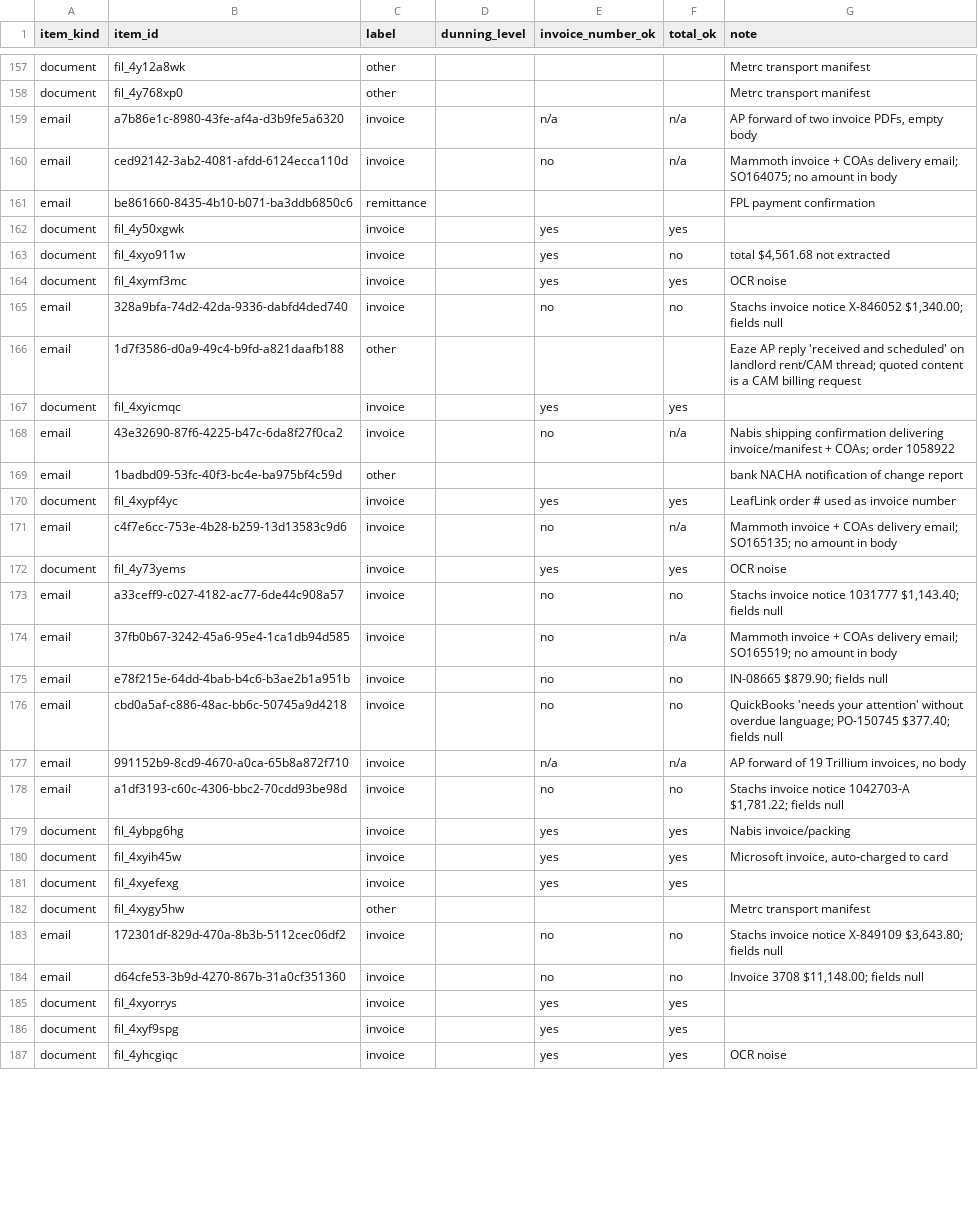
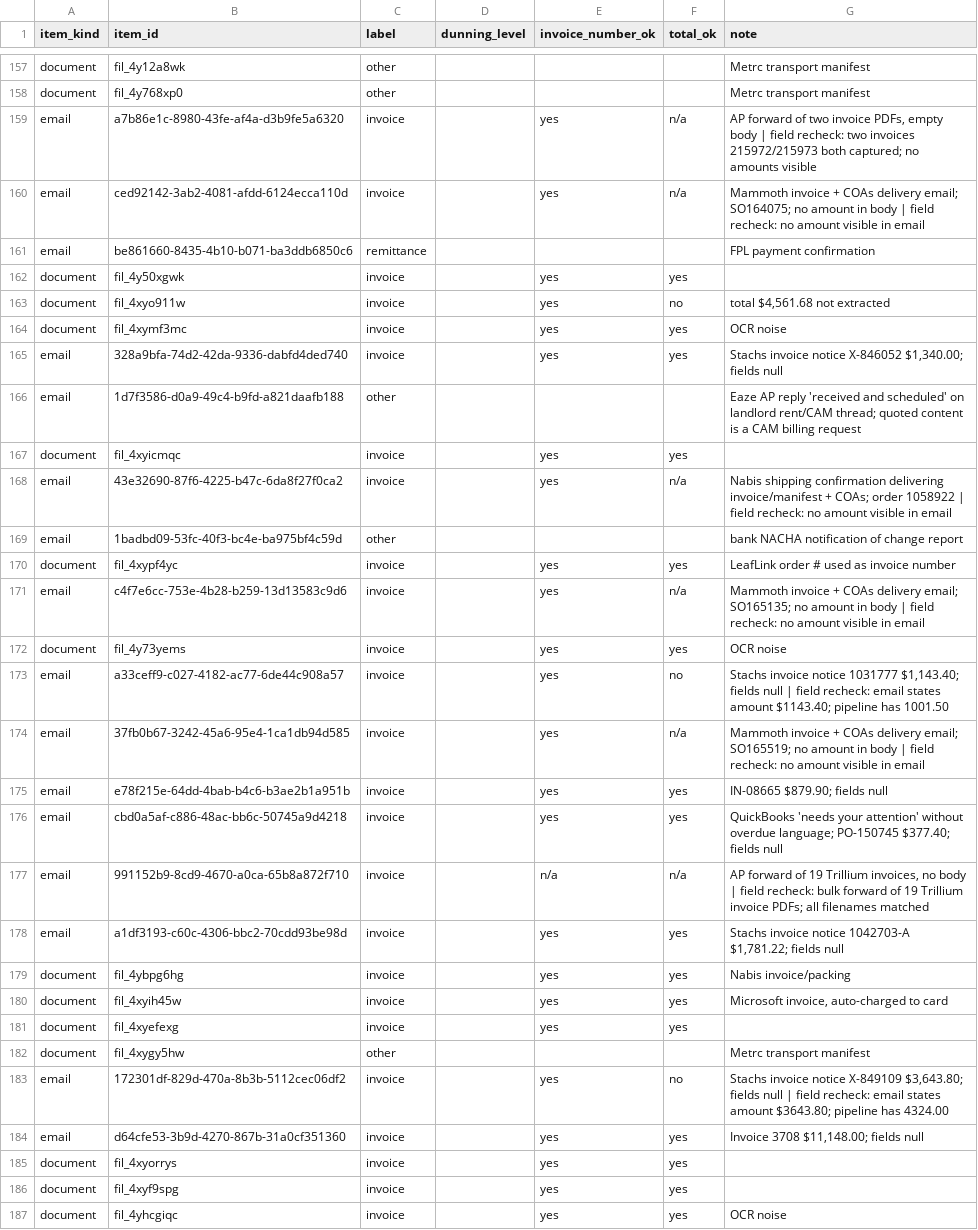
Before and after one commit to filipopov/ap-inbox-agent, a CSV file: eval/gold_labels.csv, drawn as a sheet; only a part is shown, gaps mark what is left out; the diff covers the shown part only.

```diff
--- a/eval/gold_labels.csv
+++ b/eval/gold_labels.csv
@@ -158,4 +158,4 @@ document,fil_4y12a8wk,other,,,,Metrc transport manifest
 document,fil_4y768xp0,other,,,,Metrc transport manifest
-email,a7b86e1c-8980-43fe-af4a-d3b9fe5a6320,invoice,,n/a,n/a,"AP forward of two invoice PDFs, empty body"
-email,ced92142-3ab2-4081-afdd-6124ecca110d,invoice,,no,n/a,Mammoth invoice + COAs delivery email; SO164075; no amount in body
+email,a7b86e1c-8980-43fe-af4a-d3b9fe5a6320,invoice,,yes,n/a,"AP forward of two invoice PDFs, empty body | field recheck: two invoices 215972/215973 both captured; no amounts visible"
+email,ced92142-3ab2-4081-afdd-6124ecca110d,invoice,,yes,n/a,Mammoth invoice + COAs delivery email; SO164075; no amount in body | field recheck: no amount visible in email
 email,be861660-8435-4b10-b071-ba3ddb6850c6,remittance,,,,FPL payment confirmation
@@ -164,16 +164,16 @@ document,fil_4xyo911w,invoice,,yes,no,"total $4,561.68 not extracted"
 document,fil_4xymf3mc,invoice,,yes,yes,OCR noise
-email,328a9bfa-74d2-42da-9336-dabfd4ded740,invoice,,no,no,"Stachs invoice notice X-846052 $1,340.00; fields null"
+email,328a9bfa-74d2-42da-9336-dabfd4ded740,invoice,,yes,yes,"Stachs invoice notice X-846052 $1,340.00; fields null"
 email,1d7f3586-d0a9-49c4-b9fd-a821daafb188,other,,,,Eaze AP reply 'received and scheduled' on landlord rent/CAM thread; quoted content is a CAM billing request
 document,fil_4xyicmqc,invoice,,yes,yes,
-email,43e32690-87f6-4225-b47c-6da8f27f0ca2,invoice,,no,n/a,Nabis shipping confirmation delivering invoice/manifest + COAs; order 1058922
+email,43e32690-87f6-4225-b47c-6da8f27f0ca2,invoice,,yes,n/a,Nabis shipping confirmation delivering invoice/manifest + COAs; order 1058922 | field recheck: no amount visible in email
 email,1badbd09-53fc-40f3-bc4e-ba975bf4c59d,other,,,,bank NACHA notification of change report
 document,fil_4xypf4yc,invoice,,yes,yes,LeafLink order # used as invoice number
-email,c4f7e6cc-753e-4b28-b259-13d13583c9d6,invoice,,no,n/a,Mammoth invoice + COAs delivery email; SO165135; no amount in body
+email,c4f7e6cc-753e-4b28-b259-13d13583c9d6,invoice,,yes,n/a,Mammoth invoice + COAs delivery email; SO165135; no amount in body | field recheck: no amount visible in email
 document,fil_4y73yems,invoice,,yes,yes,OCR noise
-email,a33ceff9-c027-4182-ac77-6de44c908a57,invoice,,no,no,"Stachs invoice notice 1031777 $1,143.40; fields null"
-email,37fb0b67-3242-45a6-95e4-1ca1db94d585,invoice,,no,n/a,Mammoth invoice + COAs delivery email; SO165519; no amount in body
-email,e78f215e-64dd-4bab-b4c6-b3ae2b1a951b,invoice,,no,no,IN-08665 $879.90; fields null
-email,cbd0a5af-c886-48ac-bb6c-50745a9d4218,invoice,,no,no,QuickBooks 'needs your attention' without overdue language; PO-150745 $377.40; fields null
-email,991152b9-8cd9-4670-a0ca-65b8a872f710,invoice,,n/a,n/a,"AP forward of 19 Trillium invoices, no body"
-email,a1df3193-c60c-4306-bbc2-70cdd93be98d,invoice,,no,no,"Stachs invoice notice 1042703-A $1,781.22; fields null"
+email,a33ceff9-c027-4182-ac77-6de44c908a57,invoice,,yes,no,"Stachs invoice notice 1031777 $1,143.40; fields null | field recheck: email states amount $1143.40; pipeline has 1001.50"
+email,37fb0b67-3242-45a6-95e4-1ca1db94d585,invoice,,yes,n/a,Mammoth invoice + COAs delivery email; SO165519; no amount in body | field recheck: no amount visible in email
+email,e78f215e-64dd-4bab-b4c6-b3ae2b1a951b,invoice,,yes,yes,IN-08665 $879.90; fields null
+email,cbd0a5af-c886-48ac-bb6c-50745a9d4218,invoice,,yes,yes,QuickBooks 'needs your attention' without overdue language; PO-150745 $377.40; fields null
+email,991152b9-8cd9-4670-a0ca-65b8a872f710,invoice,,n/a,n/a,"AP forward of 19 Trillium invoices, no body | field recheck: bulk forward of 19 Trillium invoice PDFs; all filenames matched"
+email,a1df3193-c60c-4306-bbc2-70cdd93be98d,invoice,,yes,yes,"Stachs invoice notice 1042703-A $1,781.22; fields null"
 document,fil_4ybpg6hg,invoice,,yes,yes,Nabis invoice/packing
@@ -182,4 +182,4 @@ document,fil_4xyefexg,invoice,,yes,yes,
 document,fil_4xygy5hw,other,,,,Metrc transport manifest
-email,172301df-829d-470a-8b3b-5112cec06df2,invoice,,no,no,"Stachs invoice notice X-849109 $3,643.80; fields null"
-email,d64cfe53-3b9d-4270-867b-31a0cf351360,invoice,,no,no,"Invoice 3708 $11,148.00; fields null"
+email,172301df-829d-470a-8b3b-5112cec06df2,invoice,,yes,no,"Stachs invoice notice X-849109 $3,643.80; fields null | field recheck: email states amount $3643.80; pipeline has 4324.00"
+email,d64cfe53-3b9d-4270-867b-31a0cf351360,invoice,,yes,yes,"Invoice 3708 $11,148.00; fields null"
 document,fil_4xyorrys,invoice,,yes,yes,
```
Also changed, not shown: 95 edited cells elsewhere in this file, 3 other files.
